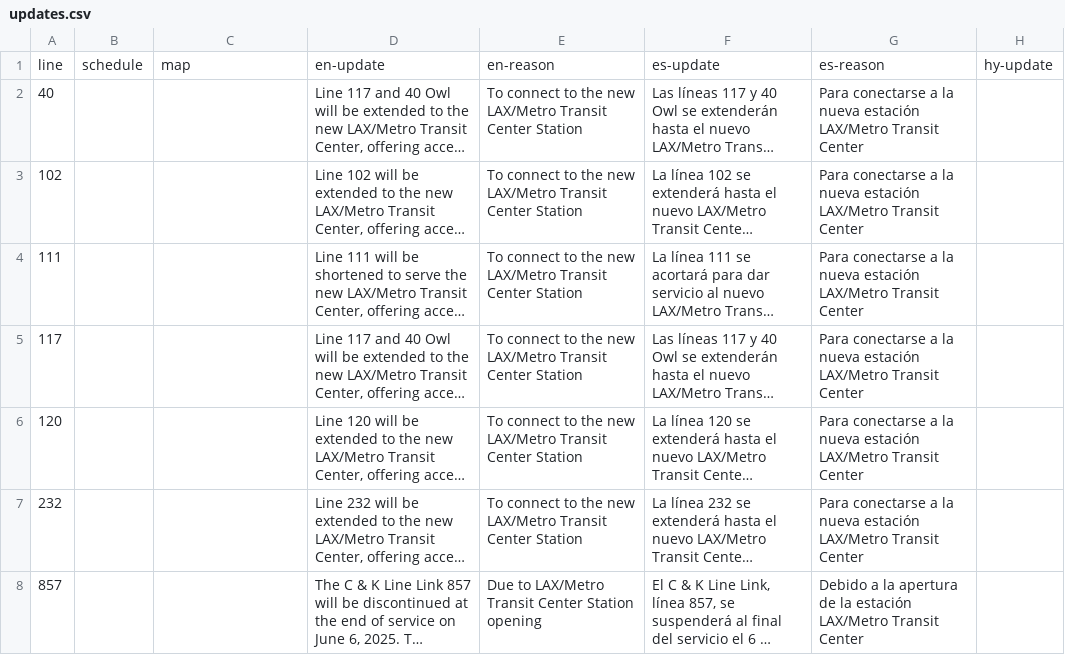
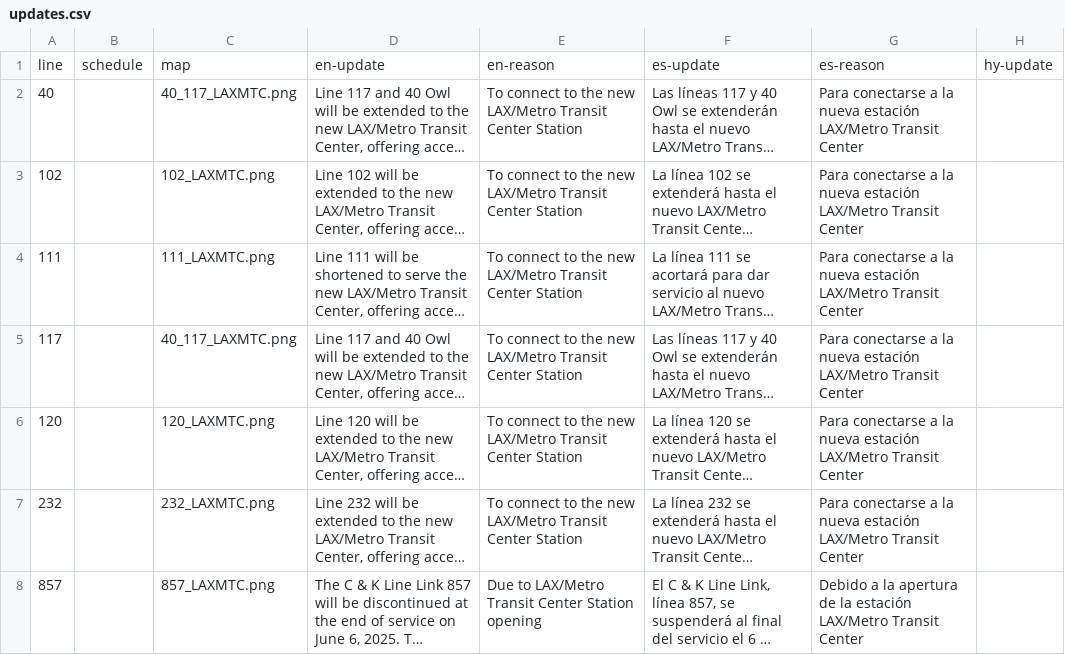
Before and after one commit to LACMTA/mybus-v3, a CSV file: src/_data/2025-06/updates.csv, drawn as a sheet; only a part is shown; long unchanged cells end in …; the diff names each change by its address in the sheet, - before the commit and + after, or states it on an @@ line.

```diff
--- a/src/_data/2025-06/updates.csv
+++ b/src/_data/2025-06/updates.csv
-C2: (empty)
+C2: 40_117_LAXMTC.png
-C3: (empty)
+C3: 102_LAXMTC.png
-C4: (empty)
+C4: 111_LAXMTC.png
-C5: (empty)
+C5: 40_117_LAXMTC.png
-C6: (empty)
+C6: 120_LAXMTC.png
-C7: (empty)
+C7: 232_LAXMTC.png
-C8: (empty)
+C8: 857_LAXMTC.png
```
Also changed, not shown: src/_data/2025-06/content.csv, 18 other files.
